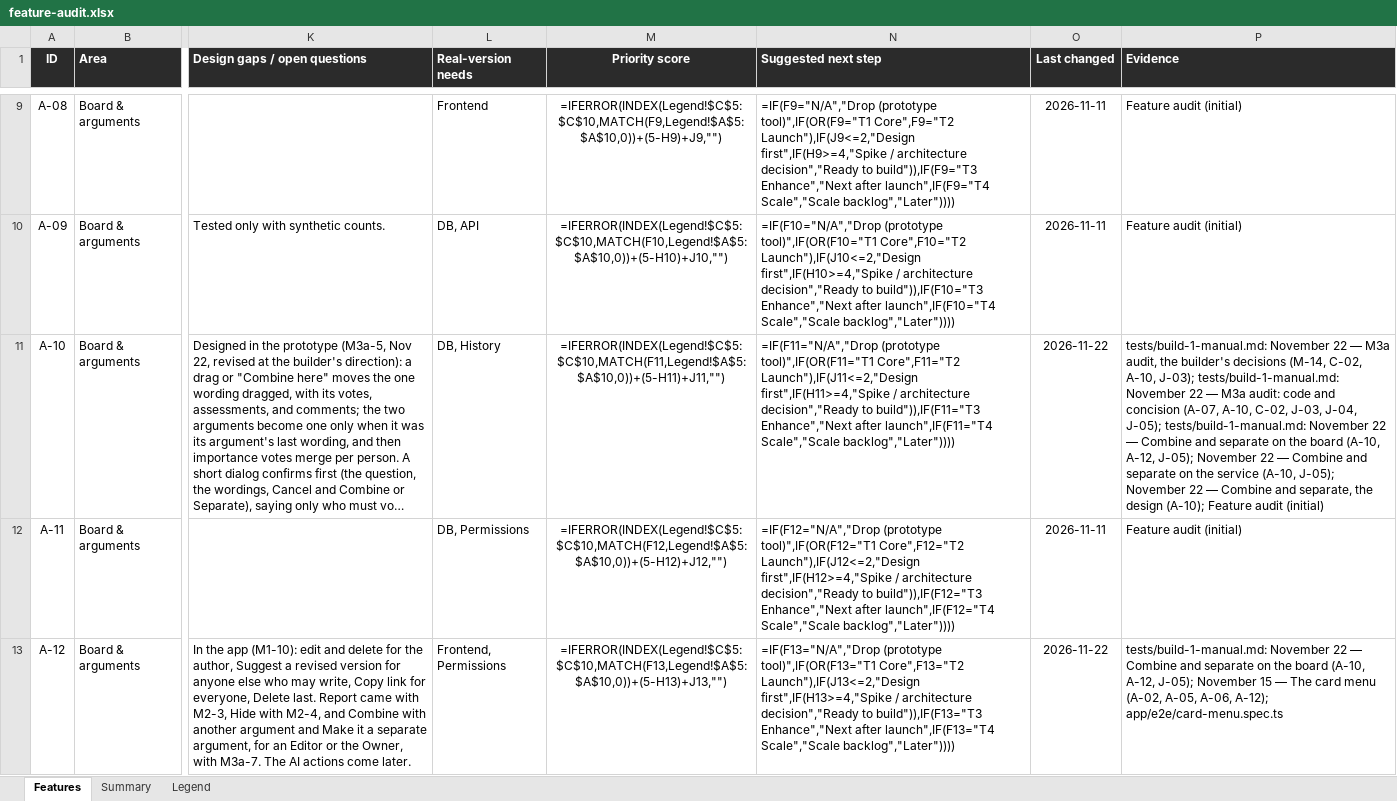
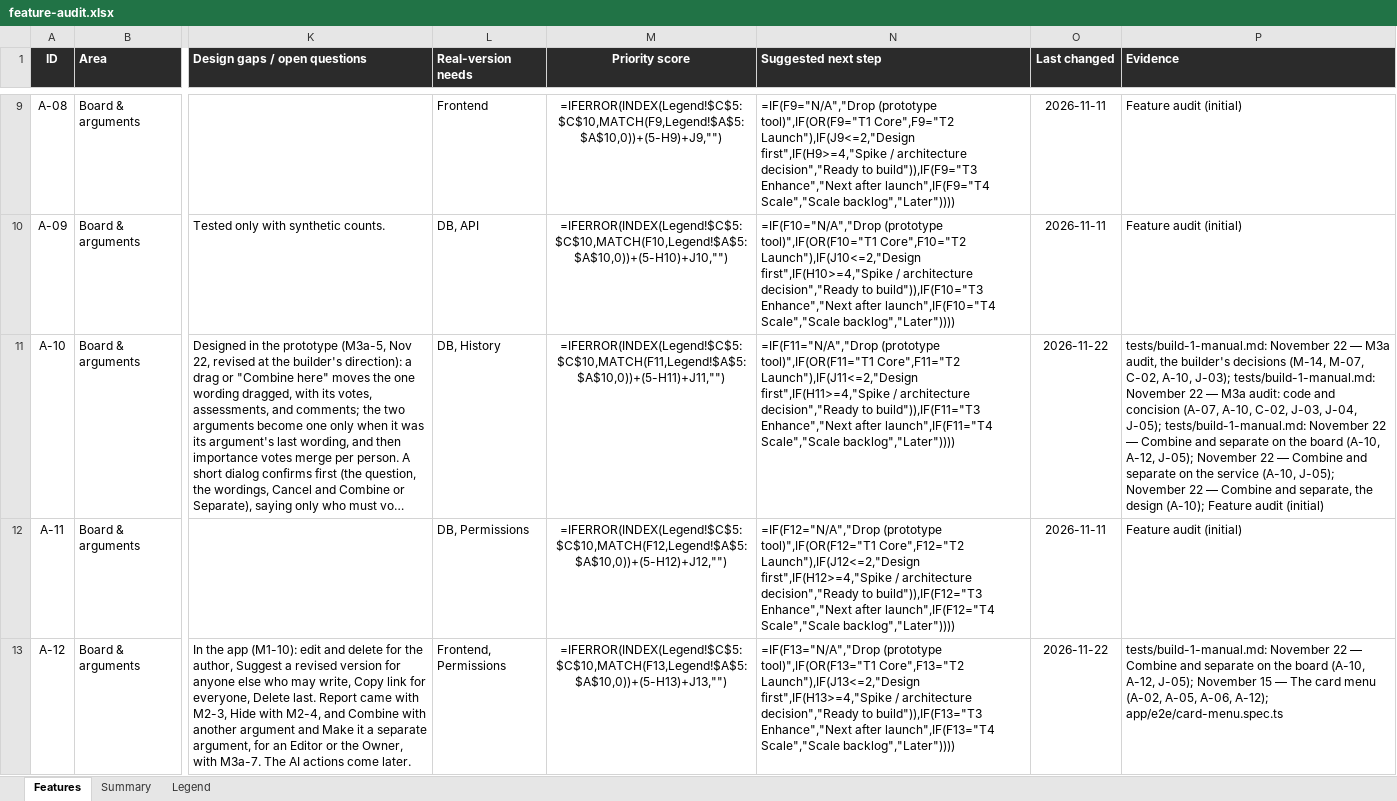
Before and after one commit to building-with-ai-f26/kfl8095-steelman, an Excel workbook: plans/feature-audit.xlsx, sheet Features, drawn as a sheet; only a part is shown, gaps mark what is left out; long unchanged cells end in …; values as stored, in another font and other column widths than the file's, no borders; formulas without a stored value are shown as written; conditional formats not drawn; the diff covers the shown part only; the diff names each change by its address in the sheet, - before the commit and + after, or states it on an @@ line.

```diff
--- a/plans/feature-audit.xlsx (sheet Features)
+++ b/plans/feature-audit.xlsx (sheet Features)
-P11 (Evidence): …decisions (M-14, C-02, A-10,…
+P11 (Evidence): …decisions (M-14, M-07, C-02, A-10,…
```
Also changed, not shown: 6 edited cells elsewhere in this sheet, 4 other files.
